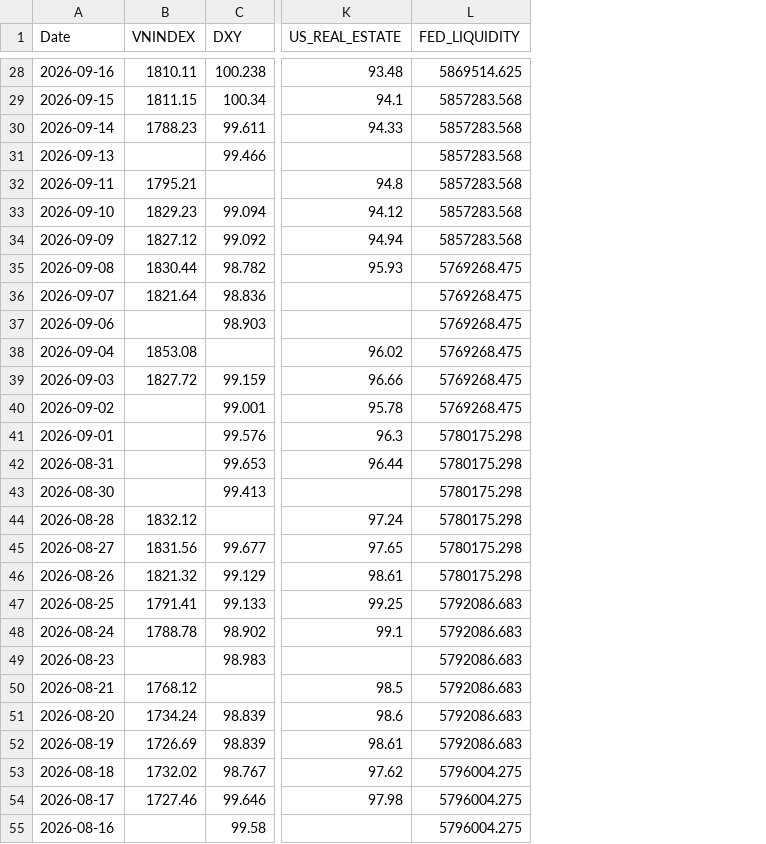
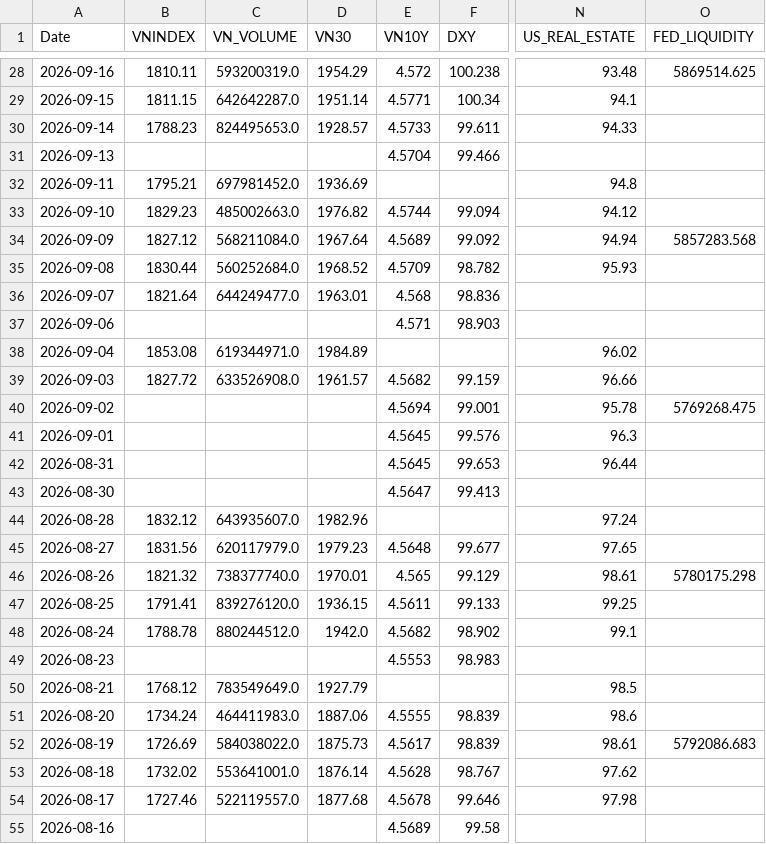
Before and after one commit to baoduonght/vnindexcycle, a CSV file: macro_database.csv, drawn as a sheet; only a part is shown, gaps mark what is left out; addresses are those after the commit; the diff covers the shown part only; the diff names each change by its address in the sheet, - before the commit and + after, or states it on an @@ line.

```diff
--- a/macro_database.csv
+++ b/macro_database.csv
+column C (VN_VOLUME), rows 28-54: 593200319.0 | 642642287.0 | 824495653.0 |  | 697981452.0 | 485002663.0 | 568211084.0 | 560252684.0 | 644249477.0 |  | 619344971.0 | 633526908.0 |  |  |  |  | 643935607.0 | 620117979.0 | 738377740.0 | 839276120.0 | 880244512.0 |  | 783549649.0 | 464411983.0 | 584038022.0 | 553641001.0 | 522119557.0
+column D (VN30), rows 28-54: 1954.29 | 1951.14 | 1928.57 |  | 1936.69 | 1976.82 | 1967.64 | 1968.52 | 1963.01 |  | 1984.89 | 1961.57 |  |  |  |  | 1982.96 | 1979.23 | 1970.01 | 1936.15 | 1942.0 |  | 1927.79 | 1887.06 | 1875.73 | 1876.14 | 1877.68
+column E (VN10Y), rows 28-55: 4.572 | 4.5771 | 4.5733 | 4.5704 |  | 4.5744 | 4.5689 | 4.5709 | 4.568 | 4.571 |  | 4.5682 | 4.5694 | 4.5645 | 4.5645 | 4.5647 |  | 4.5648 | 4.565 | 4.5611 | 4.5682 | 4.5553 |  | 4.5555 | 4.5617 | 4.5628 | 4.5678 | 4.5689
-O29:O33 (FED_LIQUIDITY): 5857283.568
+O29:O33 (FED_LIQUIDITY): (empty)
-O35:O39 (FED_LIQUIDITY): 5769268.475
+O35:O39 (FED_LIQUIDITY): (empty)
-O41:O45 (FED_LIQUIDITY): 5780175.298
+O41:O45 (FED_LIQUIDITY): (empty)
-O47:O51 (FED_LIQUIDITY): 5792086.683
+O47:O51 (FED_LIQUIDITY): (empty)
-O53:O55 (FED_LIQUIDITY): 5796004.275
+O53:O55 (FED_LIQUIDITY): (empty)
```
Also changed, not shown: 28 edited cells elsewhere in this file, 3 other files.
